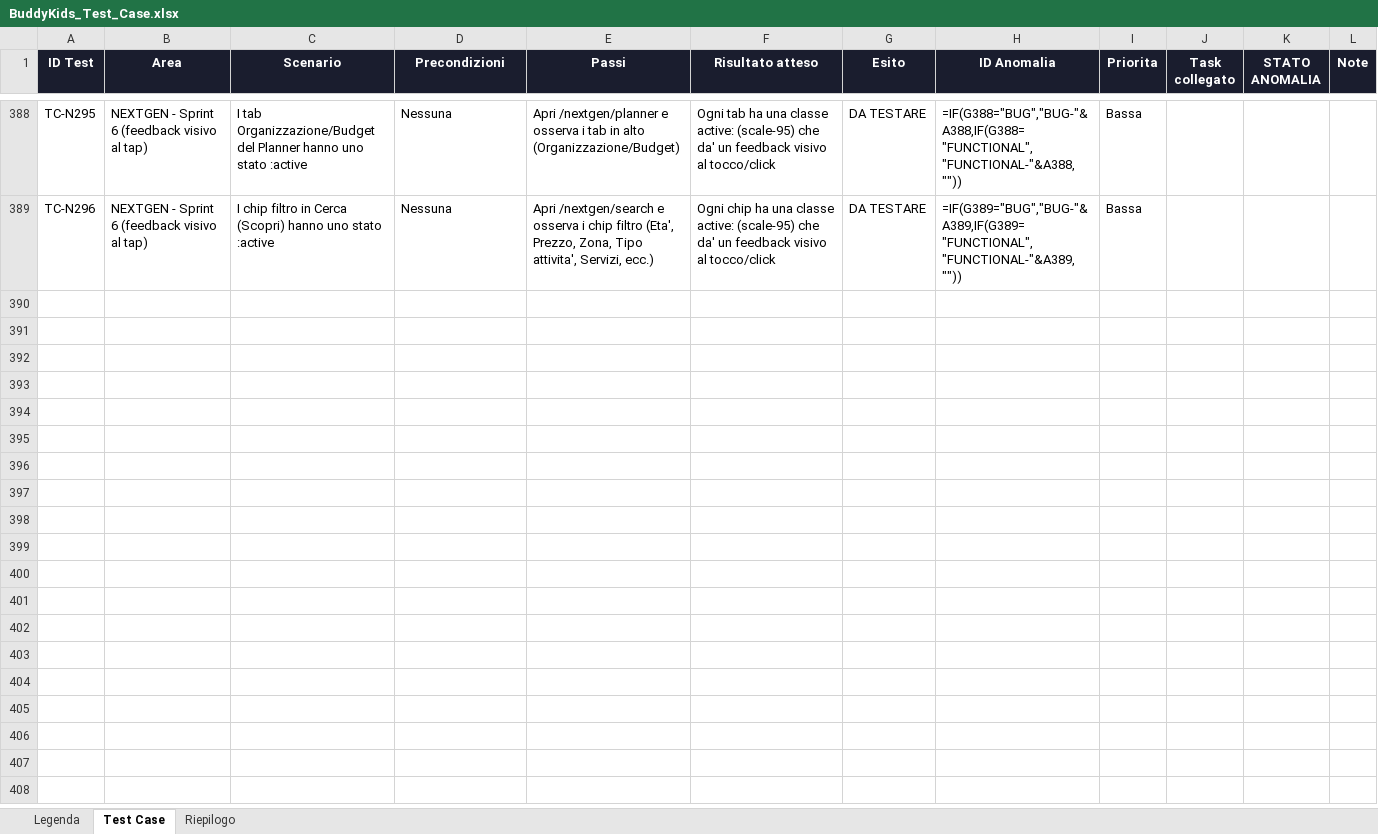
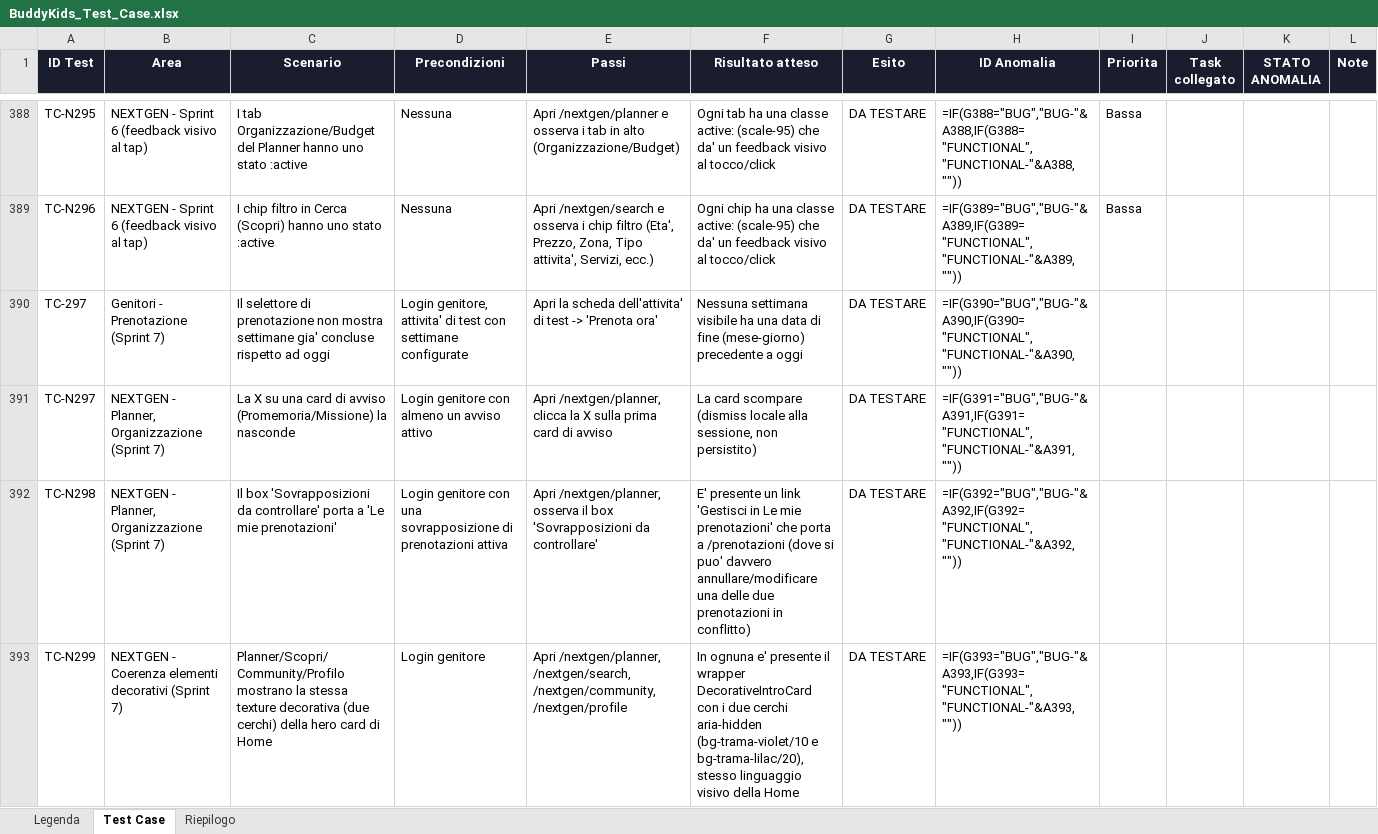
Before and after one commit to faberx83/buddykids-app, an Excel workbook: BuddyKids_Test_Case.xlsx, sheet Test Case, drawn as a sheet; only a part is shown, gaps mark what is left out; values as stored, in another font and other column widths than the file's, no borders; formulas without a stored value are shown as written; conditional formats not drawn; the diff names each change by its address in the sheet, - before the commit and + after, or states it on an @@ line.

Commit message:
Sprint 7: settimane passate nascoste, insight Planner azionabili+dismiss, coerenza decorativa NEXTGEN
- lib/data/weeks.ts: nasconde le settimane gia' concluse dal selettore di
  Prenotazione/Modifica prenotazione (confronto solo mese-giorno, non
  sull'anno, per non rompere il dataset demo con date congelate a un anno
  precedente - vedi commento dropPastWeeks).
- Planner: dismiss 'x' per singola card di avviso (Promemoria/Missioni);
  il promemoria di sovrapposizione booking (e il box 'Sovrapposizioni da
  controllare') ora porta a 'Le mie prenotazioni' invece di un vicolo
  cieco (scroll alla Timeline senza azione reale); messaggio 'Ti manca
  solo la Settimana X' ora specifica i nomi dei figli quando la famiglia
  ne ha piu' di uno.
- Nuovo components/nextgen/DecorativeIntroCard.tsx: stessa texture
  decorativa (due cerchi) della hero card di Home, riusata nell'intro di
  Planner/Scopri/Community/Profilo.
- Test Playwright: TC-297 (settimane passate), TC-N297/TC-N298 (dismiss
  + azionabilita' sovrapposizioni), TC-N299 (coerenza decorativa x4
  pagine).
- xlsx test matrix aggiornata (entrambe le copie), 0 errori formula.
- tsc/eslint/next build: puliti.

```diff
--- a/BuddyKids_Test_Case.xlsx (sheet Test Case)
+++ b/BuddyKids_Test_Case.xlsx (sheet Test Case)
+row 390: TC-297 | Genitori - Prenotazione (Sprint 7) | Il selettore di prenotazione non mostra settimane gia' concluse rispetto ad oggi | Login genitore, attivita' di test con settimane configurate | Apri la scheda dell'attivita' di test -> 'Prenota ora' | Nessuna settimana visibile ha una data di fine (mese-giorno) precedente a oggi | DA TESTARE | =IF(G390="BUG","BUG-"&A390,IF(G390="FUNCTIONAL","FUNCTIONAL-"&A390,""))
+row 391: TC-N297 | NEXTGEN - Planner, Organizzazione (Sprint 7) | La X su una card di avviso (Promemoria/Missione) la nasconde | Login genitore con almeno un avviso attivo | Apri /nextgen/planner, clicca la X sulla prima card di avviso | La card scompare (dismiss locale alla sessione, non persistito) | DA TESTARE | =IF(G391="BUG","BUG-"&A391,IF(G391="FUNCTIONAL","FUNCTIONAL-"&A391,""))
+row 392: TC-N298 | NEXTGEN - Planner, Organizzazione (Sprint 7) | Il box 'Sovrapposizioni da controllare' porta a 'Le mie prenotazioni' | Login genitore con una sovrapposizione di prenotazioni attiva | Apri /nextgen/planner, osserva il box 'Sovrapposizioni da controllare' | E' presente un link 'Gestisci in Le mie prenotazioni' che porta a /prenotazioni (dove si puo' davvero annullare/modificare una delle due prenotazioni in conflitto) | DA TESTARE | =IF(G392="BUG","BUG-"&A392,IF(G392="FUNCTIONAL","FUNCTIONAL-"&A392,""))
+row 393: TC-N299 | NEXTGEN - Coerenza elementi decorativi (Sprint 7) | Planner/Scopri/Community/Profilo mostrano la stessa texture decorativa (due cerchi) della hero card di Home | Login genitore | Apri /nextgen/planner, /nextgen/search, /nextgen/community, /nextgen/profile | In ognuna e' presente il wrapper DecorativeIntroCard con i due cerchi aria-hidden (bg-trama-violet/10 e bg-trama-lilac/20), stesso linguaggio visivo della Home | DA TESTARE | =IF(G393="BUG","BUG-"&A393,IF(G393="FUNCTIONAL","FUNCTIONAL-"&A393,""))
```
Also changed, not shown: 12 other files.
